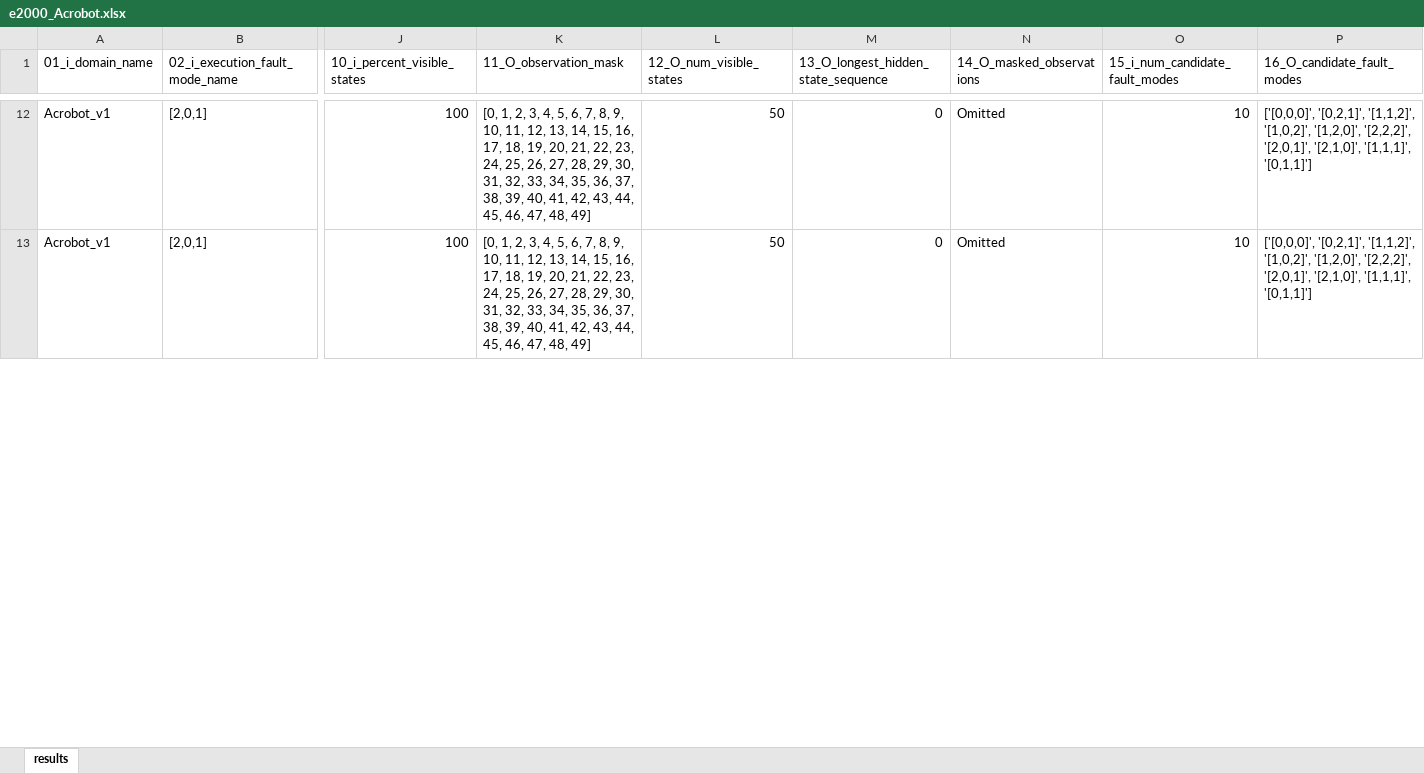
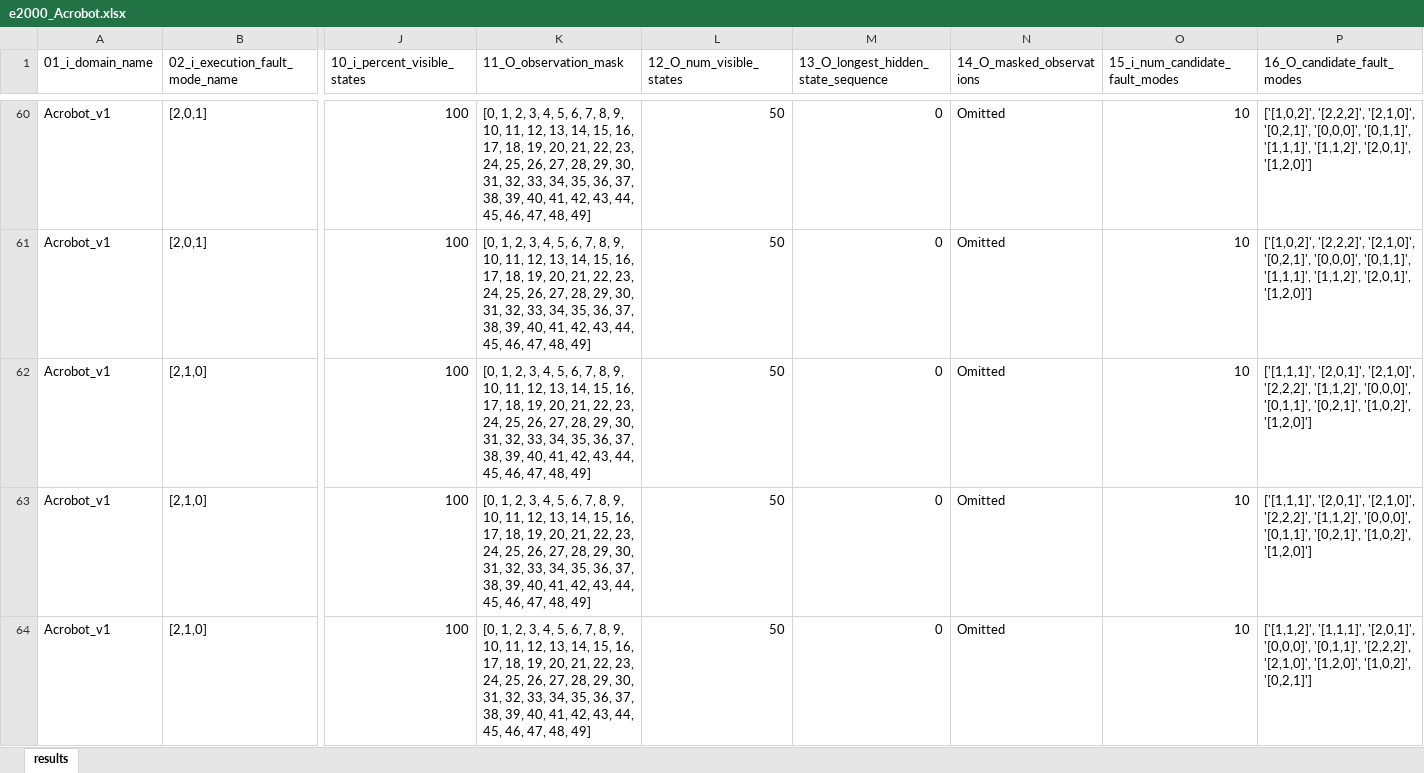
Before and after one commit to aviramom/drl-fault-inference, an Excel workbook: experimental results/e2000_Acrobot.xlsx, sheet results, drawn as a sheet; only a part is shown, gaps mark what is left out; values as stored, in another font and other column widths than the file's, no borders; table styles not drawn; addresses are those after the commit; rows hold the shown columns only; the diff covers the shown part only; the diff names each change by its address in the sheet, - before the commit and + after, or states it on an @@ line.

Commit message:
got results for all 5 domains!!!

```diff
--- a/experimental results/e2000_Acrobot.xlsx (sheet results)
+++ b/experimental results/e2000_Acrobot.xlsx (sheet results)
-P60:P61 (16_O_candidate_fault_modes): ['[0,0,0]', '[0,2,1]', '[1,1,2]', '[1,0,2]', '[1,2,0]', '[2,2,2]', '[2,0,1]', '[2,1,0]', '[1,1,1]', '[0,1,1]']
+P60:P61 (16_O_candidate_fault_modes): ['[1,0,2]', '[2,2,2]', '[2,1,0]', '[0,2,1]', '[0,0,0]', '[0,1,1]', '[1,1,1]', '[1,1,2]', '[2,0,1]', '[1,2,0]']
+row 62: Acrobot_v1 | [2,1,0] | 100 | [0, 1, 2, 3, 4, 5, 6, 7, 8, 9, 10, 11, 12, 13, 14, 15, 16, 17, 18, 19, 20, 21, 22, 23, 24, 25, 26, 27, 28, 29, 30, 31, 32, 33, 34, 35, 36, 37, 38, 39, 40, 41, 42, 43, 44, 45, 46, 47, 48, 49] | 50 | 0 | Omitted | 10 | ['[1,1,1]', '[2,0,1]', '[2,1,0]', '[2,2,2]', '[1,1,2]', '[0,0,0]', '[0,1,1]', '[0,2,1]', '[1,0,2]', '[1,2,0]']
+row 63: Acrobot_v1 | [2,1,0] | 100 | [0, 1, 2, 3, 4, 5, 6, 7, 8, 9, 10, 11, 12, 13, 14, 15, 16, 17, 18, 19, 20, 21, 22, 23, 24, 25, 26, 27, 28, 29, 30, 31, 32, 33, 34, 35, 36, 37, 38, 39, 40, 41, 42, 43, 44, 45, 46, 47, 48, 49] | 50 | 0 | Omitted | 10 | ['[1,1,1]', '[2,0,1]', '[2,1,0]', '[2,2,2]', '[1,1,2]', '[0,0,0]', '[0,1,1]', '[0,2,1]', '[1,0,2]', '[1,2,0]']
+row 64: Acrobot_v1 | [2,1,0] | 100 | [0, 1, 2, 3, 4, 5, 6, 7, 8, 9, 10, 11, 12, 13, 14, 15, 16, 17, 18, 19, 20, 21, 22, 23, 24, 25, 26, 27, 28, 29, 30, 31, 32, 33, 34, 35, 36, 37, 38, 39, 40, 41, 42, 43, 44, 45, 46, 47, 48, 49] | 50 | 0 | Omitted | 10 | ['[1,1,2]', '[1,1,1]', '[2,0,1]', '[0,0,0]', '[0,1,1]', '[2,2,2]', '[2,1,0]', '[1,2,0]', '[1,0,2]', '[0,2,1]']
```
Also changed, not shown: 77 added rows and 18 edited cells elsewhere in this sheet, experimental results/e3000_CartPole.xlsx, experimental results/e4000_MountainCar.xlsx, 10 other files.
